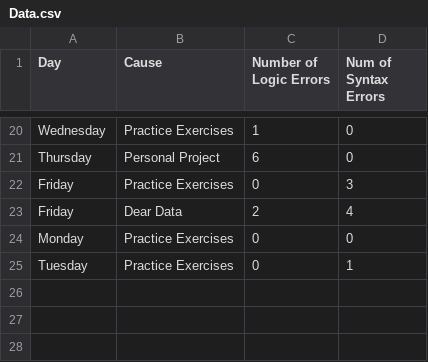
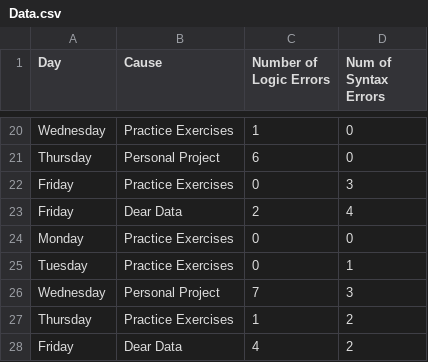
Before and after one commit to OllieThornton/DearData, a CSV file: Sketch/Data.csv, drawn as a sheet; only a part is shown, gaps mark what is left out; the diff names each change by its address in the sheet, - before the commit and + after, or states it on an @@ line.

Commit message:
Data Update

```diff
--- a/Sketch/Data.csv
+++ b/Sketch/Data.csv
+row 26: Wednesday | Personal Project | 7 | 3
+row 27: Thursday | Practice Exercises | 1 | 2
+row 28: Friday | Dear Data | 4 | 2
```
